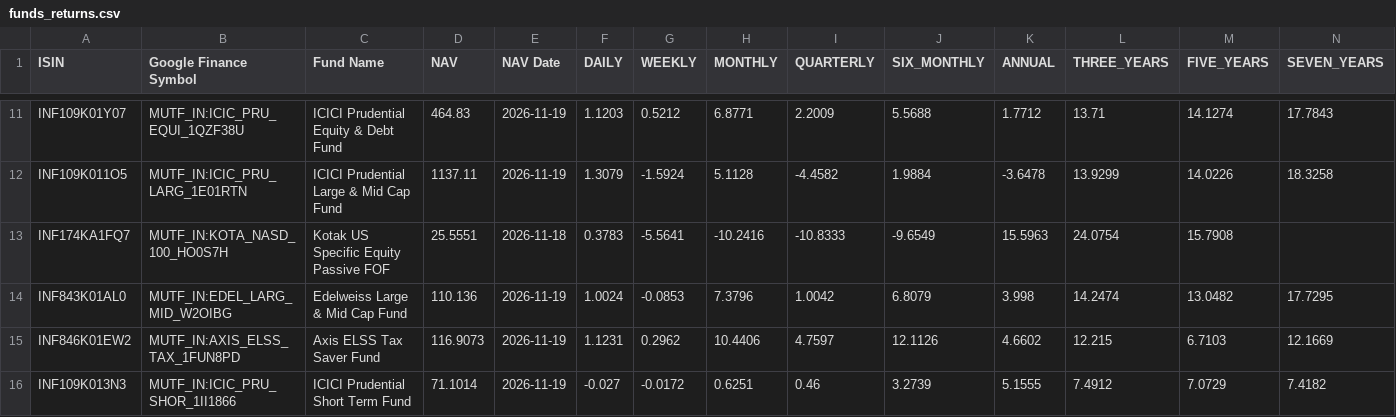
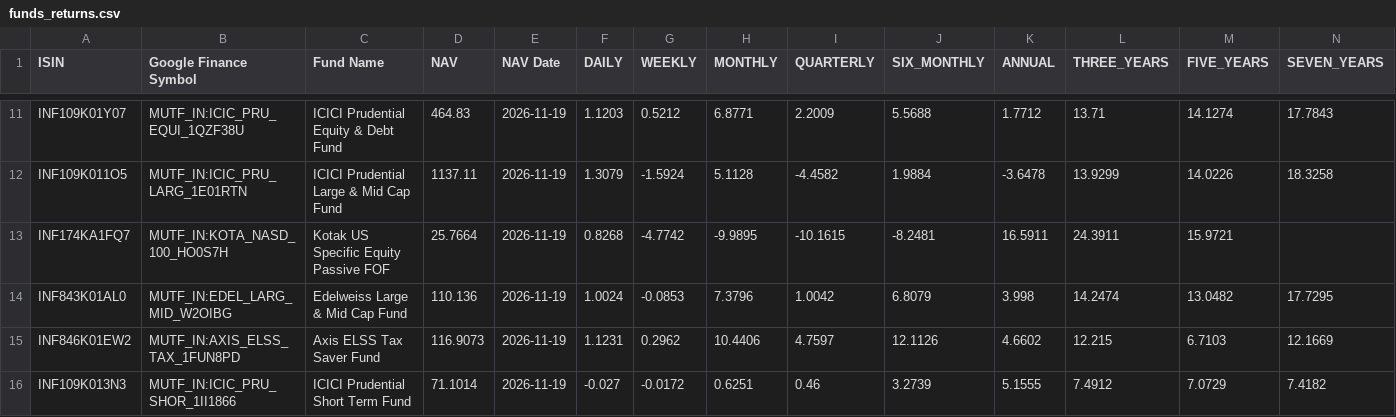
Before and after one commit to vkpandey82/mfpublicinfo, a CSV file: funds_returns.csv, drawn as a sheet; only a part is shown, gaps mark what is left out; the diff names each change by its address in the sheet, - before the commit and + after, or states it on an @@ line.

Commit message:
11-20-2026 12 commit

```diff
--- a/funds_returns.csv
+++ b/funds_returns.csv
-D13 (NAV): 25.5551
+D13 (NAV): 25.7664
-E13 (NAV Date): 2026-11-18
+E13 (NAV Date): 2026-11-19
-F13 (DAILY): 0.3783
+F13 (DAILY): 0.8268
-G13 (WEEKLY): -5.5641
+G13 (WEEKLY): -4.7742
-H13 (MONTHLY): -10.2416
+H13 (MONTHLY): -9.9895
-I13 (QUARTERLY): -10.8333
+I13 (QUARTERLY): -10.1615
-J13 (SIX_MONTHLY): -9.6549
+J13 (SIX_MONTHLY): -8.2481
-K13 (ANNUAL): 15.5963
+K13 (ANNUAL): 16.5911
-L13 (THREE_YEARS): 24.0754
+L13 (THREE_YEARS): 24.3911
-M13 (FIVE_YEARS): 15.7908
+M13 (FIVE_YEARS): 15.9721
```
